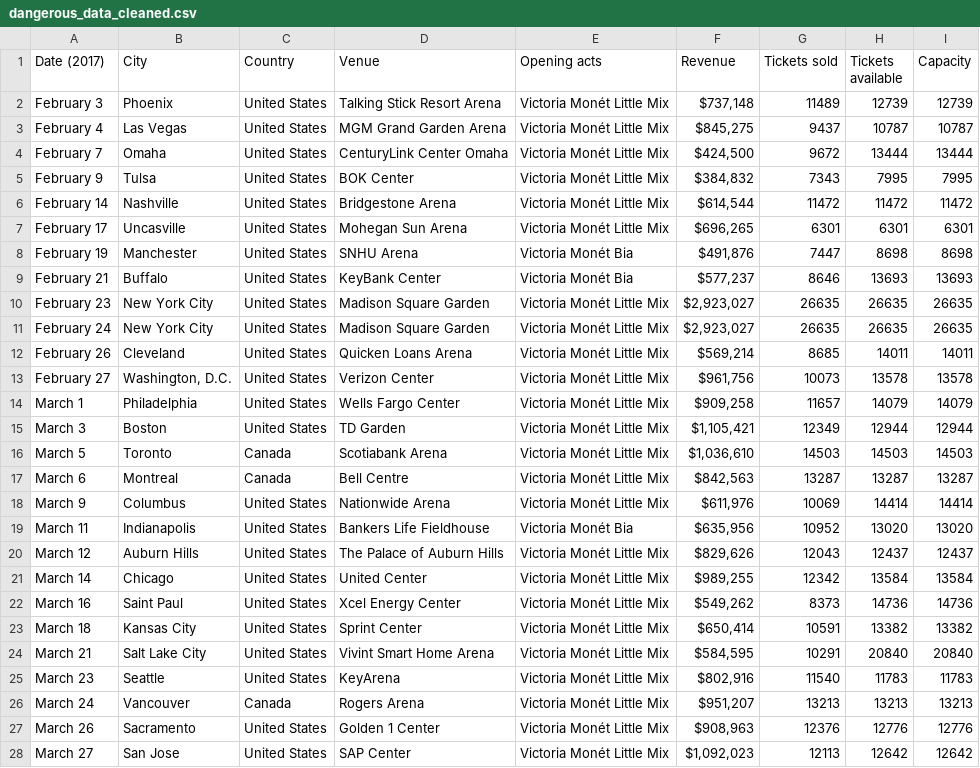
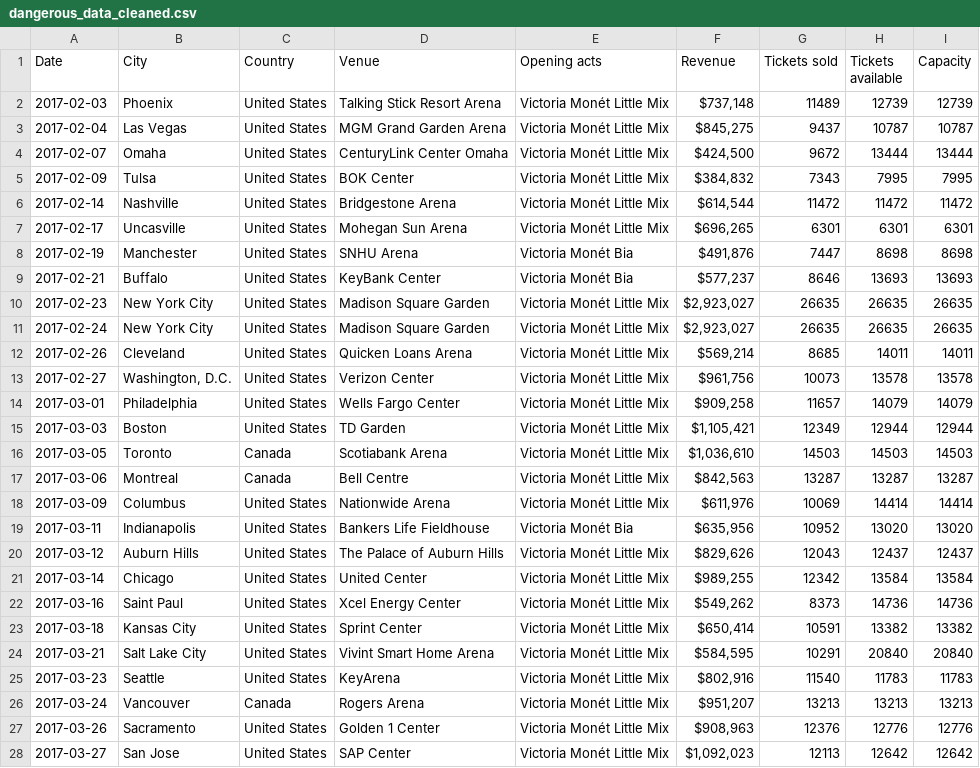
Before and after one commit to liora-symone/cfg3daatsets, a CSV file: ariana/dangerous_data_cleaned.csv, drawn as a sheet; only a part is shown; the diff covers the shown part only; the diff names each change by its address in the sheet, - before the commit and + after, or states it on an @@ line.

Commit message:
Dangerous data with updated Date column

```diff
--- a/ariana/dangerous_data_cleaned.csv
+++ b/ariana/dangerous_data_cleaned.csv
-A1: Date (2017)
+A1: Date
-A2 (Date): February 3
+A2 (Date): 2017-02-03
-A3 (Date): February 4
+A3 (Date): 2017-02-04
-A4 (Date): February 7
+A4 (Date): 2017-02-07
-A5 (Date): February 9
+A5 (Date): 2017-02-09
-A6 (Date): February 14
+A6 (Date): 2017-02-14
-A7 (Date): February 17
+A7 (Date): 2017-02-17
-A8 (Date): February 19
+A8 (Date): 2017-02-19
-A9 (Date): February 21
+A9 (Date): 2017-02-21
-A10 (Date): February 23
+A10 (Date): 2017-02-23
-A11 (Date): February 24
+A11 (Date): 2017-02-24
-A12 (Date): February 26
+A12 (Date): 2017-02-26
-A13 (Date): February 27
+A13 (Date): 2017-02-27
-A14 (Date): March 1
+A14 (Date): 2017-03-01
-A15 (Date): March 3
+A15 (Date): 2017-03-03
-A16 (Date): March 5
+A16 (Date): 2017-03-05
-A17 (Date): March 6
+A17 (Date): 2017-03-06
-A18 (Date): March 9
+A18 (Date): 2017-03-09
-A19 (Date): March 11
+A19 (Date): 2017-03-11
-A20 (Date): March 12
+A20 (Date): 2017-03-12
-A21 (Date): March 14
+A21 (Date): 2017-03-14
-A22 (Date): March 16
+A22 (Date): 2017-03-16
-A23 (Date): March 18
+A23 (Date): 2017-03-18
-A24 (Date): March 21
+A24 (Date): 2017-03-21
-A25 (Date): March 23
+A25 (Date): 2017-03-23
-A26 (Date): March 24
+A26 (Date): 2017-03-24
-A27 (Date): March 26
+A27 (Date): 2017-03-26
-A28 (Date): March 27
+A28 (Date): 2017-03-27
```
Also changed, not shown: 48 edited cells elsewhere in this file.
